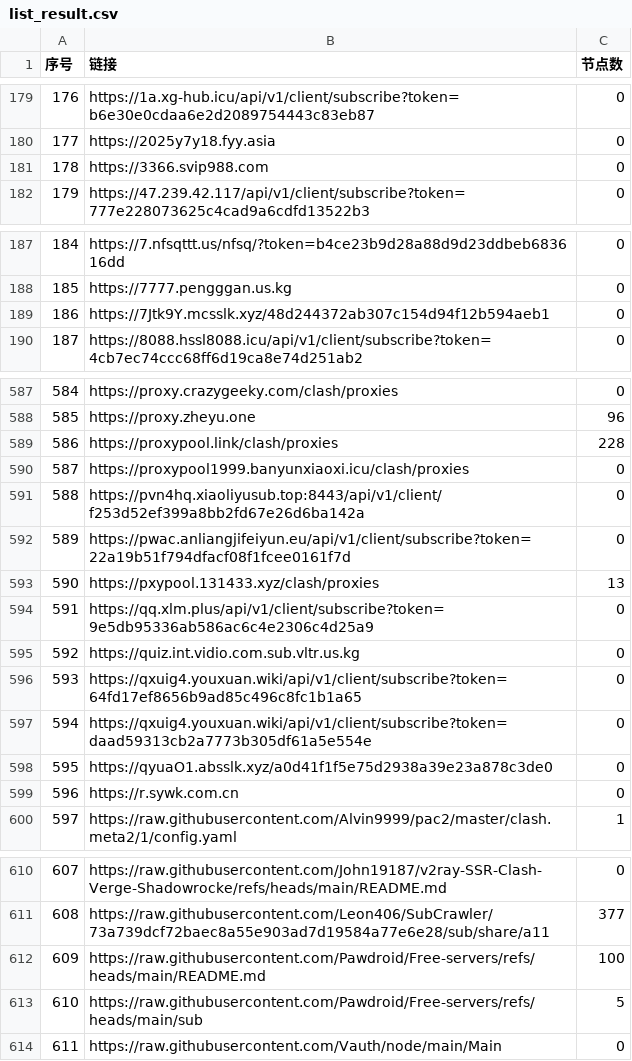
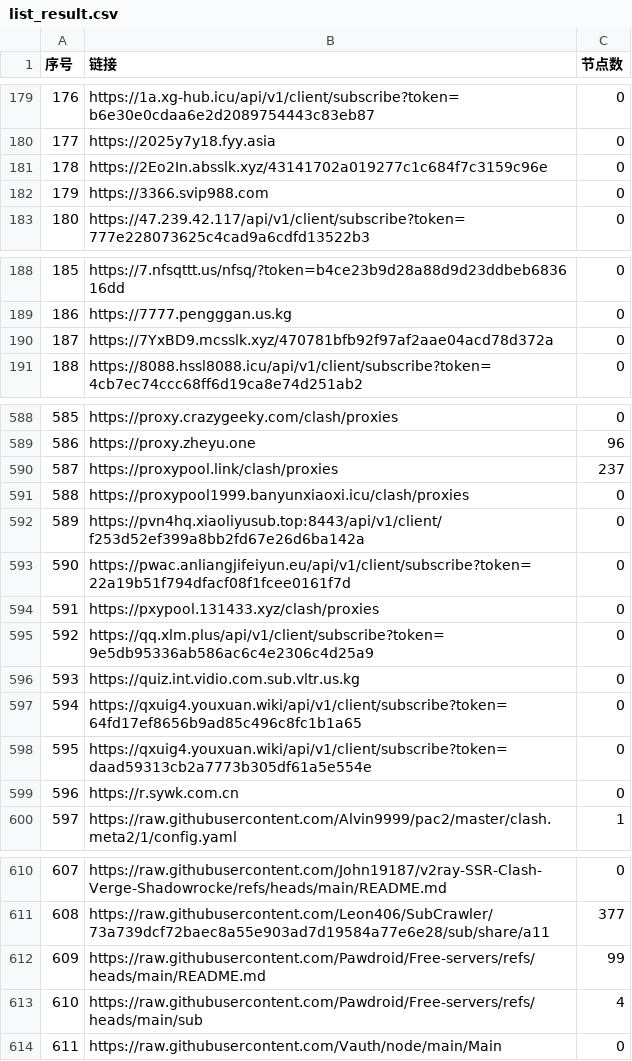
Before and after one commit to nariahlamb/NoMoreWalls, a CSV file: list_result.csv, drawn as a sheet; only a part is shown, gaps mark what is left out; removed rows and columns are numbered as before the commit, all else as after; the diff covers the shown part only; the diff names each change by its address in the sheet, - before the commit and + after, or states it on an @@ line.

```diff
--- a/list_result.csv
+++ b/list_result.csv
+row 181: 178 | https://2Eo2In.absslk.xyz/43141702a019277c1c684f7c3159c96e | 0
@@ column A (序号) renumbered between rows 182 and 598 @@
-B190 (链接): https://7Jtk9Y.mcsslk.xyz/48d244372ab307c154d94f12b594aeb1
+B190 (链接): https://7YxBD9.mcsslk.xyz/470781bfb92f97af2aae04acd78d372a
-C590 (节点数): 228
+C590 (节点数): 237
-C594 (节点数): 13
+C594 (节点数): 0
-row 598: 595 | https://qyuaO1.absslk.xyz/a0d41f1f5e75d2938a39e23a878c3de0 | 0
-C612 (节点数): 100
+C612 (节点数): 99
-C613 (节点数): 5
+C613 (节点数): 4
```
Also changed, not shown: 8 edited cells elsewhere in this file, 46 other files.
